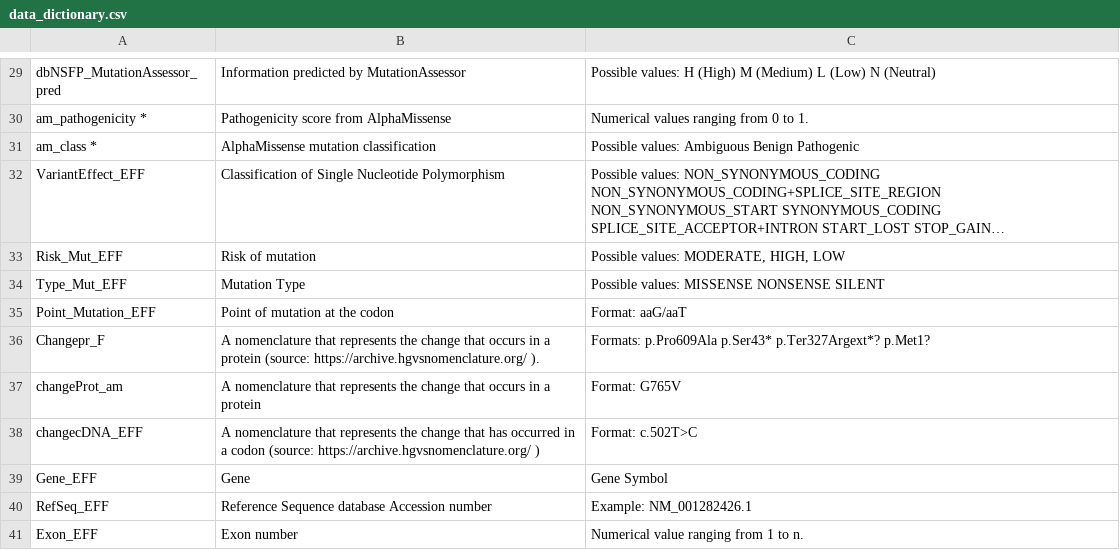
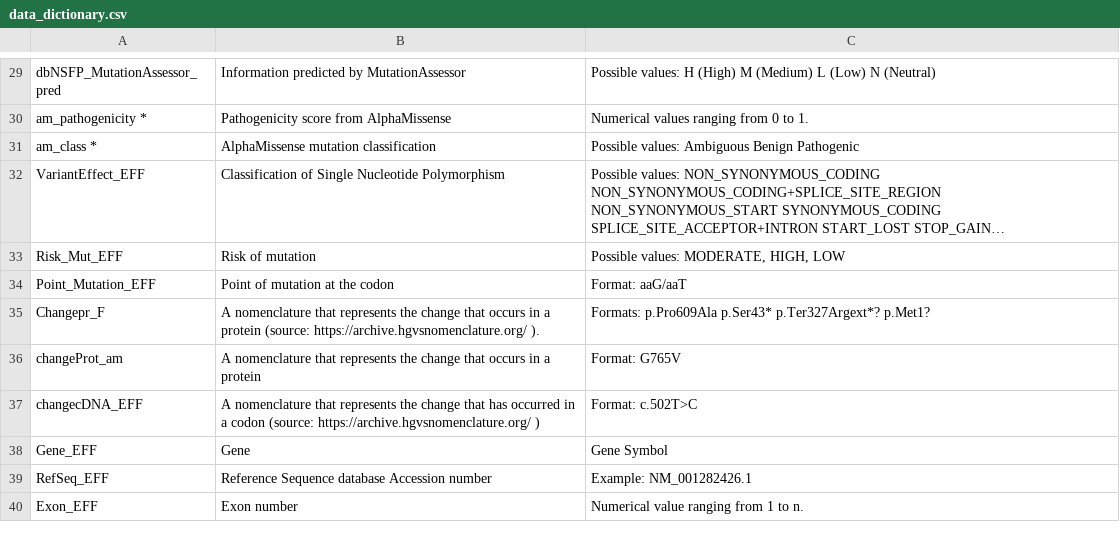
Before and after one commit to evomol-lab/CaRinDB, a CSV file: data/data_dictionary.csv, drawn as a sheet; only a part is shown, gaps mark what is left out; long unchanged cells end in …; the diff names each change by its address in the sheet, - before the commit and + after, or states it on an @@ line.

Commit message:
refact: Remove type_mut_eff from carinaf
remove non missense

```diff
--- a/data/data_dictionary.csv
+++ b/data/data_dictionary.csv
-row 34: Type_Mut_EFF | Mutation Type | Possible values: MISSENSE NONSENSE SILENT
```
Also changed, not shown: 2 other files.
